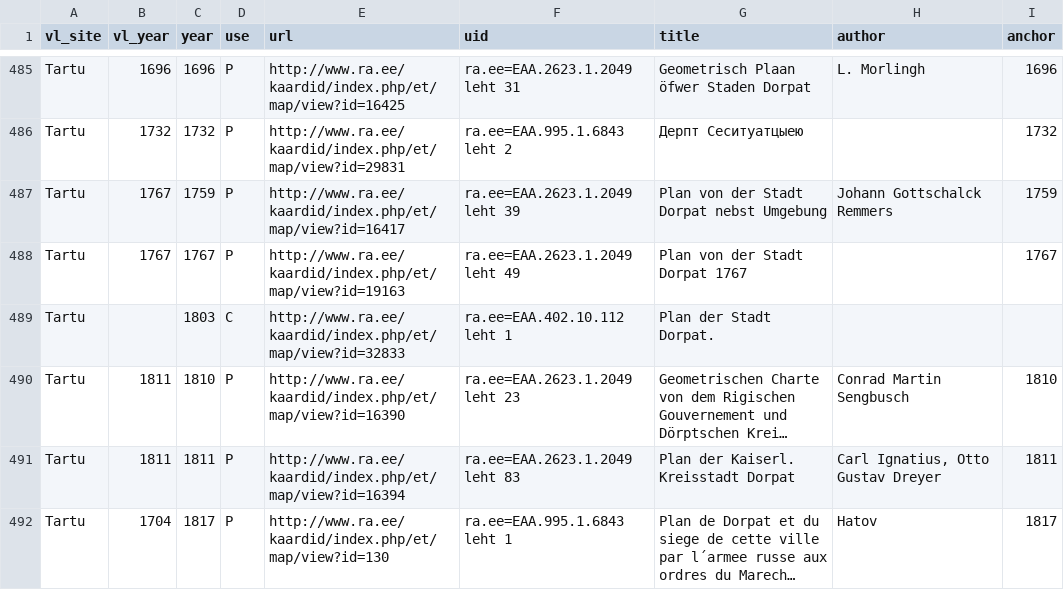
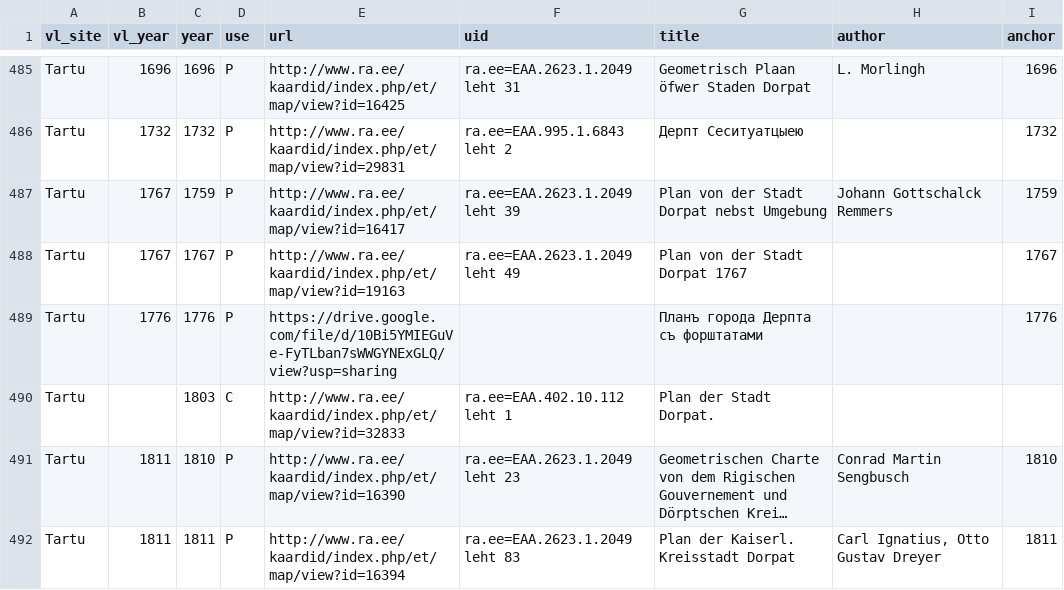
Before and after one commit to l6gistaja/vanalinnad, a CSV file: vector/common/vanalinnad_maps/maps.csv, drawn as a sheet; only a part is shown, gaps mark what is left out; the shorter side is filled out with more unchanged rows; long unchanged cells end in ….

Commit message:
Tartu 1776

```diff
--- a/vector/common/vanalinnad_maps/maps.csv
+++ b/vector/common/vanalinnad_maps/maps.csv
@@ -488,2 +488,3 @@
 "Tartu";"1767";"1767";"P";"http://www.ra.ee/kaardid/index.php/et/map/view?id=19163";"ra.ee=EAA.2623.1.2049 leht 49";"Plan von der Stadt Dorpat 1767";"";"1767";
+"Tartu";"1776";"1776";"P";"https://drive.google.com/file/d/10Bi5YMIEGuVe-FyTLban7sWWGYNExGLQ/view?usp=sharing";"";"Планъ города Дерпта съ форштатами";"";"1776";
 "Tartu";"";"1803";"C";"http://www.ra.ee/kaardid/index.php/et/map/view?id=32833";"ra.ee=EAA.402.10.112 leht 1";"Plan der Stadt Dorpat.";"";"";
```
Also changed, not shown: 9 other files.
